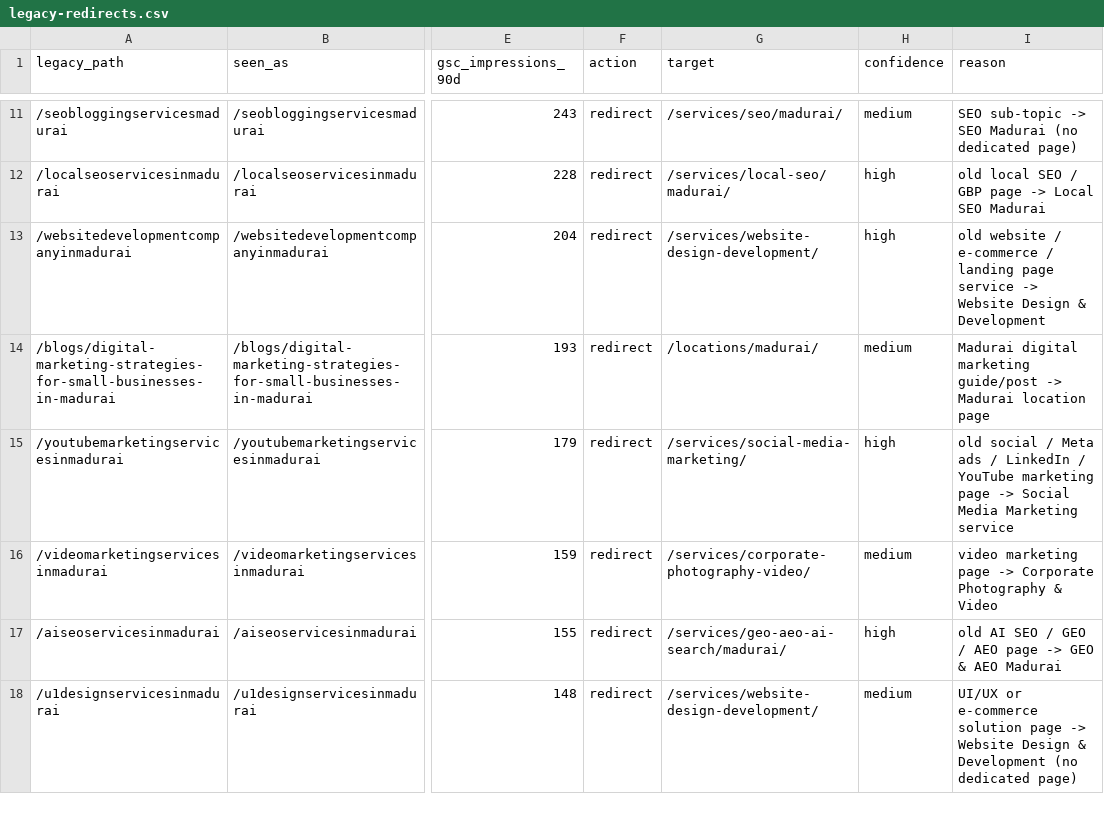
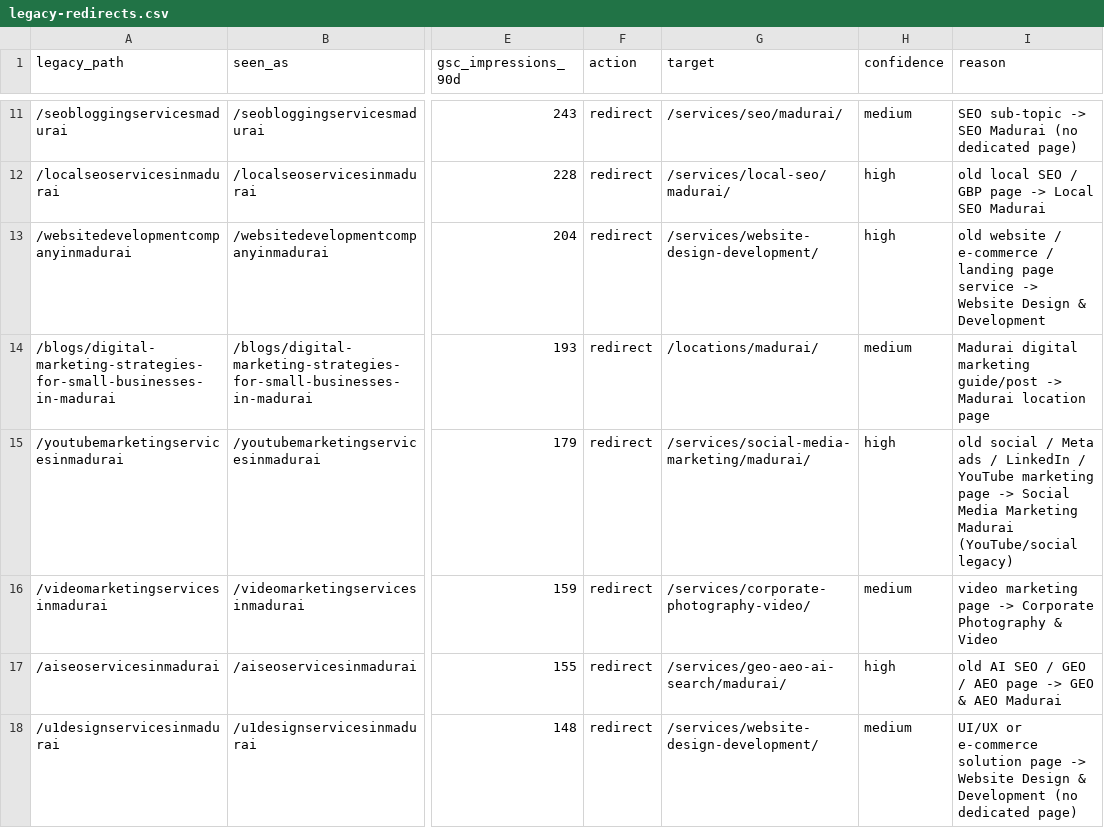
Before and after one commit to ssavvymedia/Static-Savvy-Media, a CSV file: scripts/seo/legacy-redirects.csv, drawn as a sheet; only a part is shown, gaps mark what is left out; the diff names each change by its address in the sheet, - before the commit and + after, or states it on an @@ line.

Commit message:
seo(friday): Madurai CTR titles, youtube→SMM Madurai redirect, internal links (#6)
- Sync index.html title/meta/og with homepage Madurai CTR copy (SPA fallback)
- Improve home, about, local SEO Madurai, and SMM hub titles/descriptions
- Retarget /youtubemarketingservicesinmadurai 301 to /services/social-media-marketing/madurai/
- Add internal links to Local SEO Madurai and Locations Madurai from home/about/hubs
- Point homepage Local SEO card at Madurai page; add YouTube card on SMM Madurai

Co-authored-by: ssavvymedia <298595817+ssavvymedia@users.noreply.github.com>

```diff
--- a/scripts/seo/legacy-redirects.csv
+++ b/scripts/seo/legacy-redirects.csv
-G15 (target): /services/social-media-marketing/
+G15 (target): /services/social-media-marketing/madurai/
-I15 (reason): …Media Marketing service
+I15 (reason): …Media Marketing Madurai (YouTube/social legacy)
```
Also changed, not shown: 11 other files.
